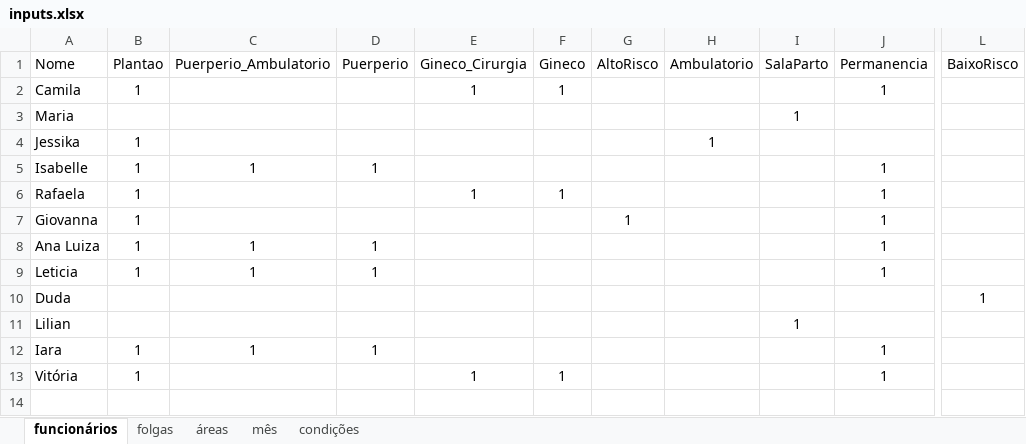
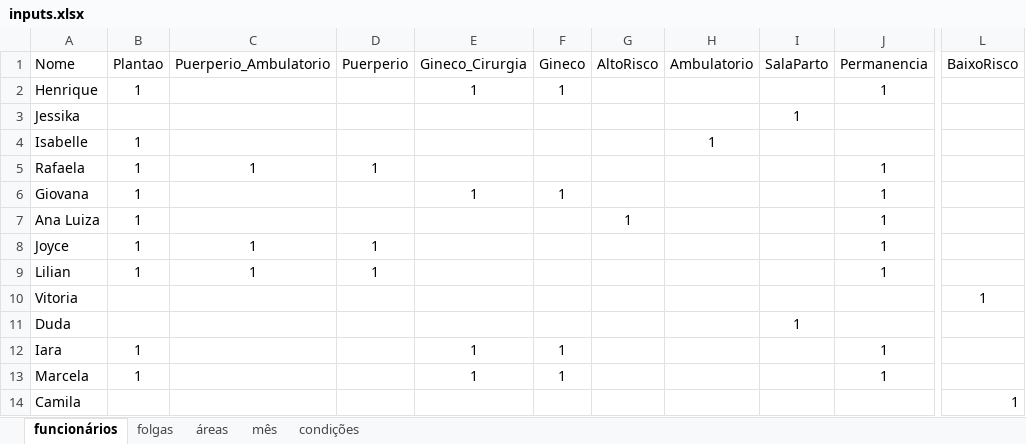
Before and after one commit to brenerrr/distribuidor_escalas_residencia, an Excel workbook: inputs.xlsx, sheet funcionários, drawn as a sheet; only a part is shown, gaps mark what is left out; values as stored, in another font and other column widths than the file's, no borders; conditional formats not drawn; removed rows and columns are numbered as before the commit, all else as after; rows hold the shown columns only; the diff names each change by its address in the sheet, - before the commit and + after, or states it on an @@ line.

```diff
--- a/inputs.xlsx (sheet funcionários)
+++ b/inputs.xlsx (sheet funcionários)
-A2 (Nome): Camila
+A2 (Nome): Henrique
-A3 (Nome): Maria
+A3 (Nome): Jessika
-A4 (Nome): Jessika
+A4 (Nome): Isabelle
-A5 (Nome): Isabelle
+A5 (Nome): Rafaela
-A6 (Nome): Rafaela
+A6 (Nome): Giovana
-A7 (Nome): Giovanna
+A7 (Nome): Ana Luiza
-A8 (Nome): Ana Luiza
+A8 (Nome): Joyce
-A9 (Nome): Leticia
+A9 (Nome): Lilian
+row 10: Vitoria |  |  |  |  |  |  |  |  |  | 1
-I11 (SalaParto): (empty)
+I11 (SalaParto): 1
-L11 (BaixoRisco): 1
+L11 (BaixoRisco): (empty)
-row 11: Lilian |  |  |  |  |  |  |  | 1
-C12 (Puerperio_Ambulatorio): 1
+C12 (Puerperio_Ambulatorio): (empty)
-D12 (Puerperio): 1
+D12 (Puerperio): (empty)
-E12 (Gineco_Cirurgia): (empty)
+E12 (Gineco_Cirurgia): 1
-F12 (Gineco): (empty)
+F12 (Gineco): 1
-A13 (Nome): Vitória
+A13 (Nome): Marcela
+row 14: Camila |  |  |  |  |  |  |  |  |  | 1
```
Also changed, not shown: sheet áreas, sheet folgas, sheet mês, formulas that keep their value, 3 other files.
